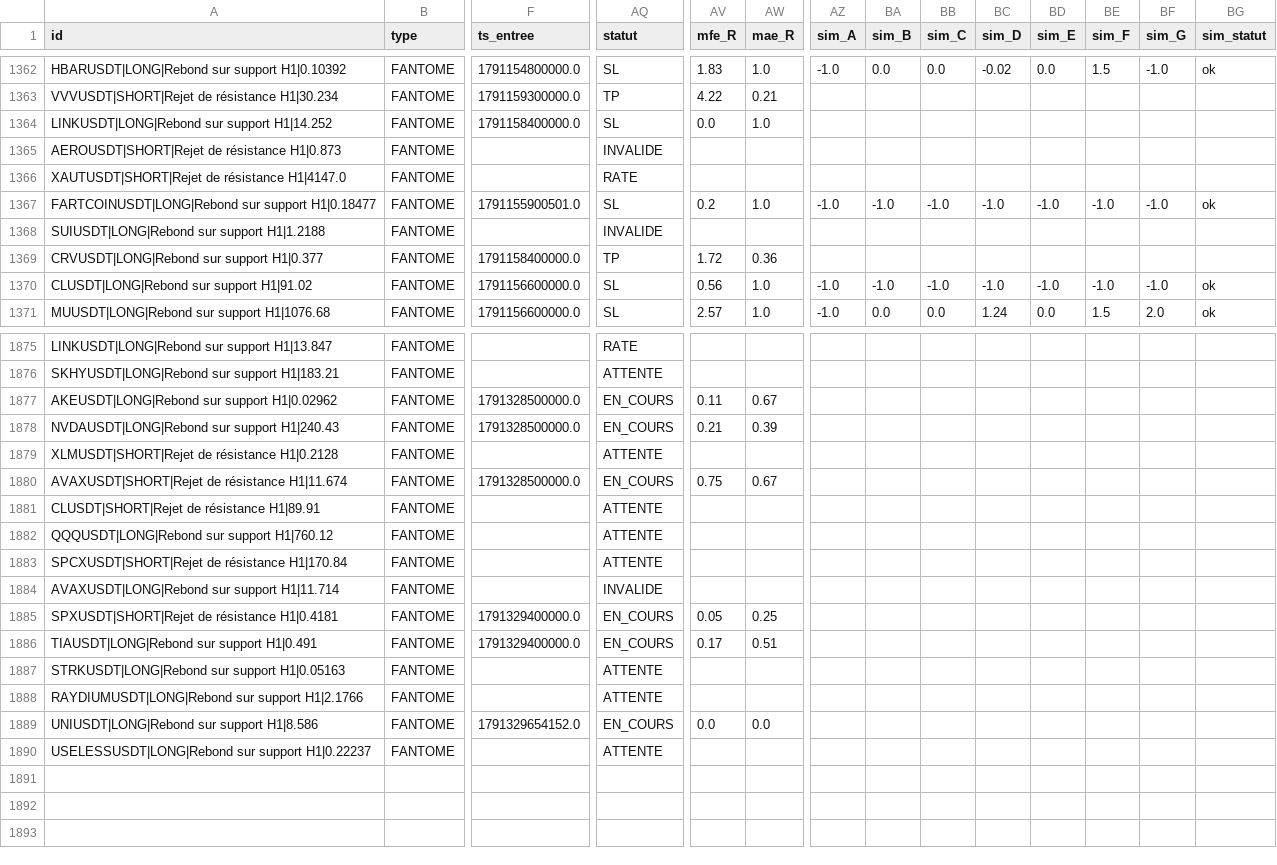
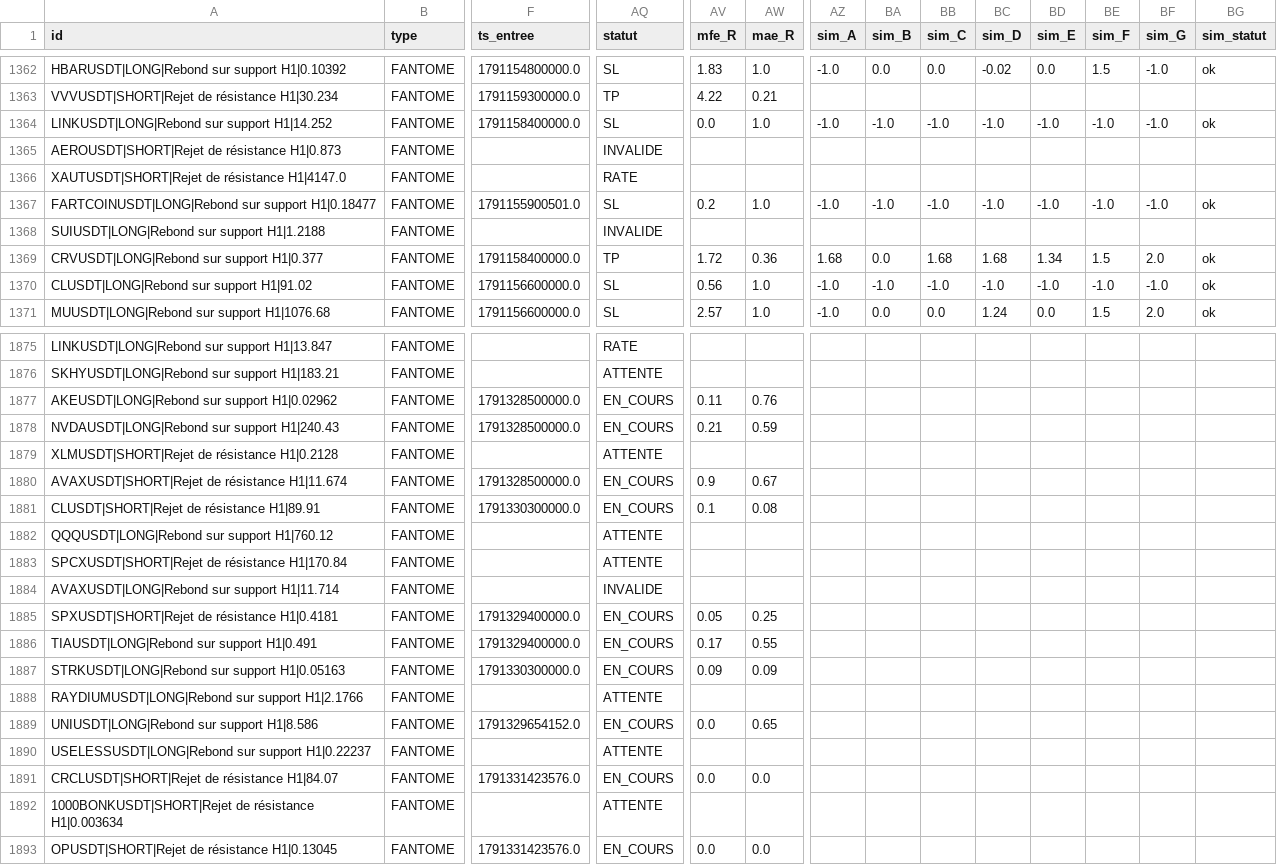
Before and after one commit to fraispropr-ship-it/crypto-pepite, a CSV file: journal_signaux.csv, drawn as a sheet; only a part is shown, gaps mark what is left out; rows hold the shown columns only; the diff covers the shown part only; the diff names each change by its address in the sheet, - before the commit and + after, or states it on an @@ line.

Commit message:
Journal 2026-10-07 00:04 UTC

```diff
--- a/journal_signaux.csv
+++ b/journal_signaux.csv
-AZ1364 (sim_A): (empty)
+AZ1364 (sim_A): -1.0
-BA1364 (sim_B): (empty)
+BA1364 (sim_B): -1.0
-BB1364 (sim_C): (empty)
+BB1364 (sim_C): -1.0
-BC1364 (sim_D): (empty)
+BC1364 (sim_D): -1.0
-BD1364 (sim_E): (empty)
+BD1364 (sim_E): -1.0
-BE1364 (sim_F): (empty)
+BE1364 (sim_F): -1.0
-BF1364 (sim_G): (empty)
+BF1364 (sim_G): -1.0
-BG1364 (sim_statut): (empty)
+BG1364 (sim_statut): ok
-AZ1369 (sim_A): (empty)
+AZ1369 (sim_A): 1.68
-BA1369 (sim_B): (empty)
+BA1369 (sim_B): 0.0
-BB1369 (sim_C): (empty)
+BB1369 (sim_C): 1.68
-BC1369 (sim_D): (empty)
+BC1369 (sim_D): 1.68
-BD1369 (sim_E): (empty)
+BD1369 (sim_E): 1.34
-BE1369 (sim_F): (empty)
+BE1369 (sim_F): 1.5
-BF1369 (sim_G): (empty)
+BF1369 (sim_G): 2.0
-BG1369 (sim_statut): (empty)
+BG1369 (sim_statut): ok
-AW1877 (mae_R): 0.67
+AW1877 (mae_R): 0.76
-AW1878 (mae_R): 0.39
+AW1878 (mae_R): 0.59
-AV1880 (mfe_R): 0.75
+AV1880 (mfe_R): 0.9
-F1881 (ts_entree): (empty)
+F1881 (ts_entree): 1791330300000.0
-AQ1881 (statut): ATTENTE
+AQ1881 (statut): EN_COURS
-AV1881 (mfe_R): (empty)
+AV1881 (mfe_R): 0.1
-AW1881 (mae_R): (empty)
+AW1881 (mae_R): 0.08
-AW1886 (mae_R): 0.51
+AW1886 (mae_R): 0.55
-F1887 (ts_entree): (empty)
+F1887 (ts_entree): 1791330300000.0
-AQ1887 (statut): ATTENTE
+AQ1887 (statut): EN_COURS
-AV1887 (mfe_R): (empty)
+AV1887 (mfe_R): 0.09
-AW1887 (mae_R): (empty)
+AW1887 (mae_R): 0.09
-AW1889 (mae_R): 0.0
+AW1889 (mae_R): 0.65
+row 1891: CRCLUSDT|SHORT|Rejet de résistance H1|84.07 | FANTOME | 1791331423576.0 | EN_COURS | 0.0 | 0.0
+row 1892: 1000BONKUSDT|SHORT|Rejet de résistance H1|0.003634 | FANTOME |  | ATTENTE
+row 1893: OPUSDT|SHORT|Rejet de résistance H1|0.13045 | FANTOME | 1791331423576.0 | EN_COURS | 0.0 | 0.0
```
Also changed, not shown: 24 edited cells elsewhere in this file, 1 other file.
